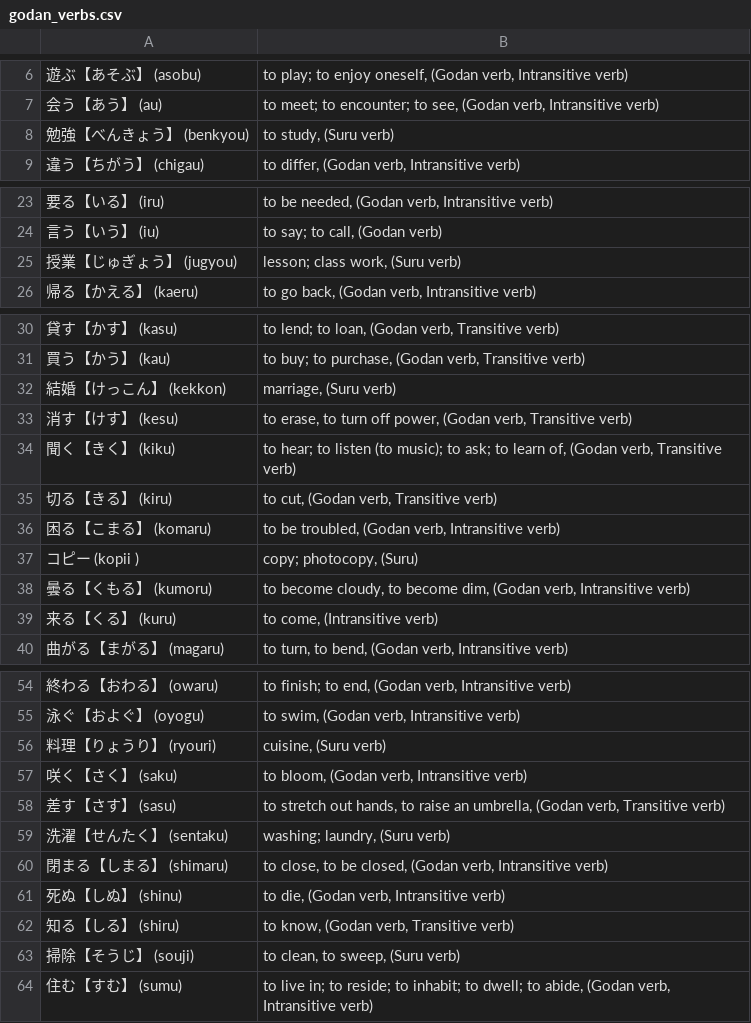
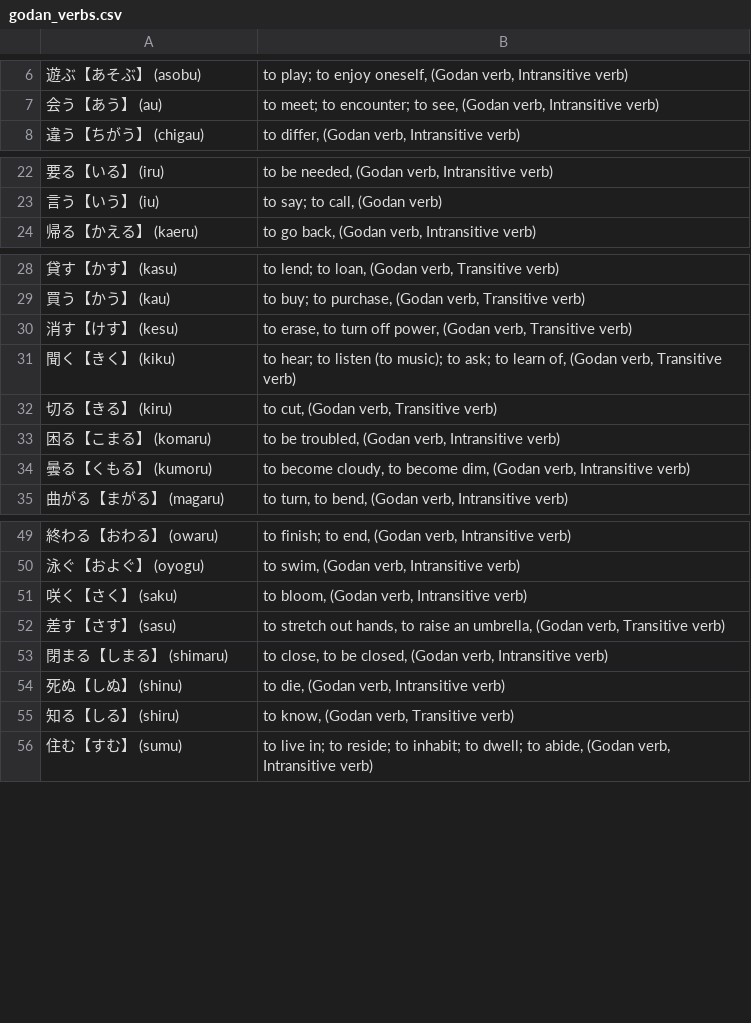
Before and after one commit to AdityaKunte18/jlptn5Verbs, a CSV file: excelversions/godan_verbs.csv, drawn as a sheet; only a part is shown, gaps mark what is left out; the diff covers the shown part only.

```diff
--- a/excelversions/godan_verbs.csv
+++ b/excelversions/godan_verbs.csv
@@ -7,3 +7,2 @@
 会う【あう】 (au),"to meet; to encounter; to see, (Godan verb, Intransitive verb)"
-勉強【べんきょう】 (benkyou),"to study, (Suru verb)"
 違う【ちがう】 (chigau),"to differ, (Godan verb, Intransitive verb)"
@@ -24,3 +23,2 @@
 言う【いう】 (iu),"to say; to call, (Godan verb)"
-授業【じゅぎょう】 (jugyou),"lesson; class work, (Suru verb)"
 帰る【かえる】 (kaeru),"to go back, (Godan verb, Intransitive verb)"
@@ -31,3 +29,2 @@
 買う【かう】 (kau),"to buy; to purchase, (Godan verb, Transitive verb)"
-結婚【けっこん】 (kekkon),"marriage, (Suru verb)"
 消す【けす】 (kesu),"to erase, to turn off power, (Godan verb, Transitive verb)"
@@ -36,5 +33,3 @@
 困る【こまる】 (komaru),"to be troubled, (Godan verb, Intransitive verb)"
-コピー (kopii ),"copy; photocopy, (Suru)"
 曇る【くもる】 (kumoru),"to become cloudy, to become dim, (Godan verb, Intransitive verb)"
-来る【くる】 (kuru),"to come, (Intransitive verb)"
 曲がる【まがる】 (magaru),"to turn, to bend, (Godan verb, Intransitive verb)"
@@ -55,6 +50,4 @@
 泳ぐ【およぐ】 (oyogu),"to swim, (Godan verb, Intransitive verb)"
-料理【りょうり】 (ryouri),"cuisine, (Suru verb)"
 咲く【さく】 (saku),"to bloom, (Godan verb, Intransitive verb)"
 差す【さす】 (sasu),"to stretch out hands, to raise an umbrella, (Godan verb, Transitive verb)"
-洗濯【せんたく】 (sentaku),"washing; laundry, (Suru verb)"
 閉まる【しまる】 (shimaru),"to close, to be closed, (Godan verb, Intransitive verb)"
@@ -62,3 +55,2 @@
 知る【しる】 (shiru),"to know, (Godan verb, Transitive verb)"
-掃除【そうじ】 (souji),"to clean, to sweep, (Suru verb)"
 住む【すむ】 (sumu),"to live in; to reside; to inhabit; to dwell; to abide, (Godan verb, Intransitive verb)"
```
Also changed, not shown: 1 removed row elsewhere in this file, excelversions/suru_verbs.csv, godan_verbs.csv, 4 other files.
